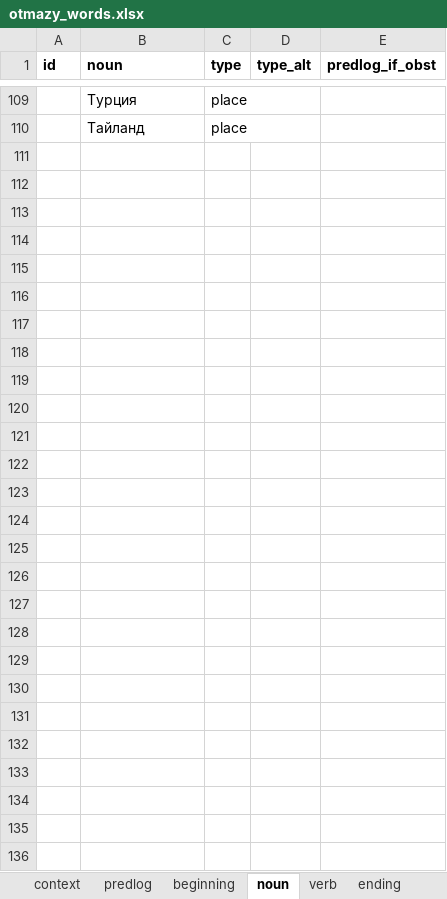
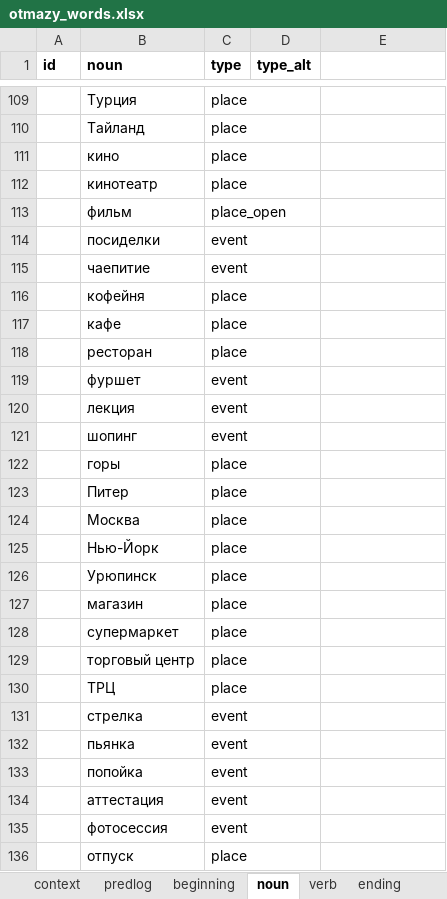
Before and after one commit to dartungar/otmazy-bot, an Excel workbook: otmazy_words.xlsx, sheet noun, drawn as a sheet; only a part is shown, gaps mark what is left out; values as stored, in another font and other column widths than the file's, no borders; charts and pictures not drawn; the diff covers the shown part only; the diff names each change by its address in the sheet, - before the commit and + after, or states it on an @@ line.

```diff
--- a/otmazy_words.xlsx (sheet noun)
+++ b/otmazy_words.xlsx (sheet noun)
-E1: predlog_if_obst
+E1: (empty)
+row 111:  | кино | place
+row 112:  | кинотеатр | place
+row 113:  | фильм | place_open
+row 114:  | посиделки | event
+row 115:  | чаепитие | event
+row 116:  | кофейня | place
+row 117:  | кафе | place
+row 118:  | ресторан | place
+row 119:  | фуршет | event
+row 120:  | лекция | event
+row 121:  | шопинг | event
+row 122:  | горы | place
+row 123:  | Питер | place
+row 124:  | Москва | place
+row 125:  | Нью-Йорк | place
+row 126:  | Урюпинск | place
+row 127:  | магазин | place
+row 128:  | супермаркет | place
+row 129:  | торговый центр | place
+row 130:  | ТРЦ | place
+row 131:  | стрелка | event
+row 132:  | пьянка | event
+row 133:  | попойка | event
+row 134:  | аттестация | event
+row 135:  | фотосессия | event
+row 136:  | отпуск | place
```
Also changed, not shown: 5 edited cells elsewhere in this sheet, sheet beginning, sheet verb, sheet ending, sheet predlog, 4 other files.
